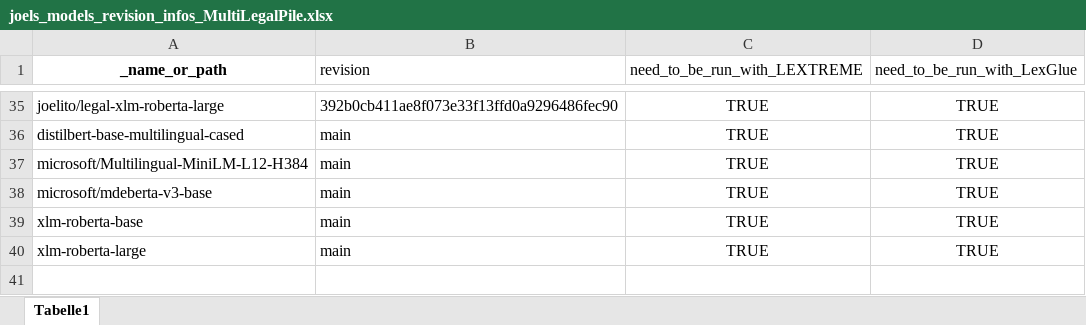
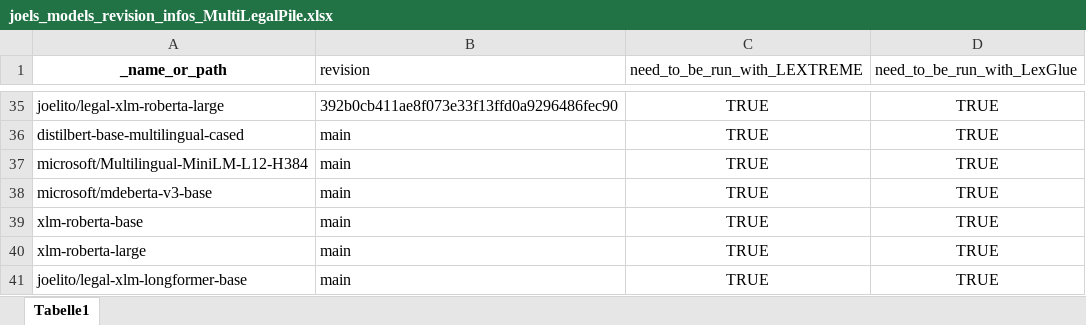
Before and after one commit to JoelNiklaus/LEXTREME, an Excel workbook: utils/joels_models_revision_infos_MultiLegalPile.xlsx, sheet Tabelle1, drawn as a sheet; only a part is shown, gaps mark what is left out; values as stored, in another font and other column widths than the file's, no borders; the diff names each change by its address in the sheet, - before the commit and + after, or states it on an @@ line.

Commit message:
Added joelito/legal-xlm-longformer-base to the list of models to be run for the mulit legal pile paper

```diff
--- a/utils/joels_models_revision_infos_MultiLegalPile.xlsx (sheet Tabelle1)
+++ b/utils/joels_models_revision_infos_MultiLegalPile.xlsx (sheet Tabelle1)
+row 41: joelito/legal-xlm-longformer-base | main | TRUE | TRUE
```
